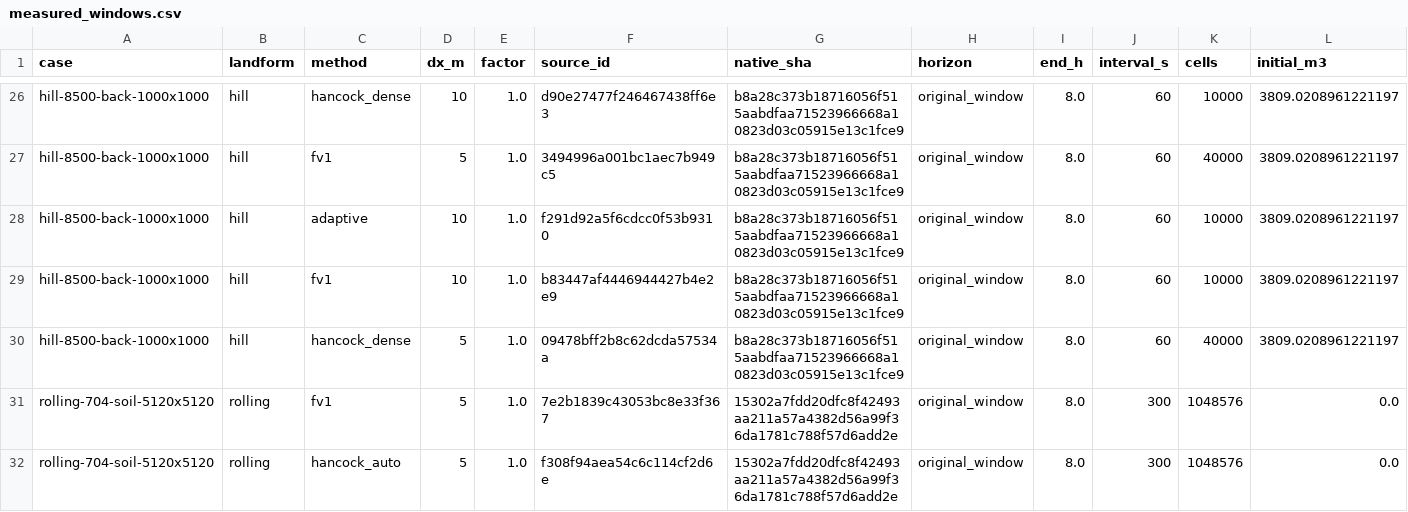
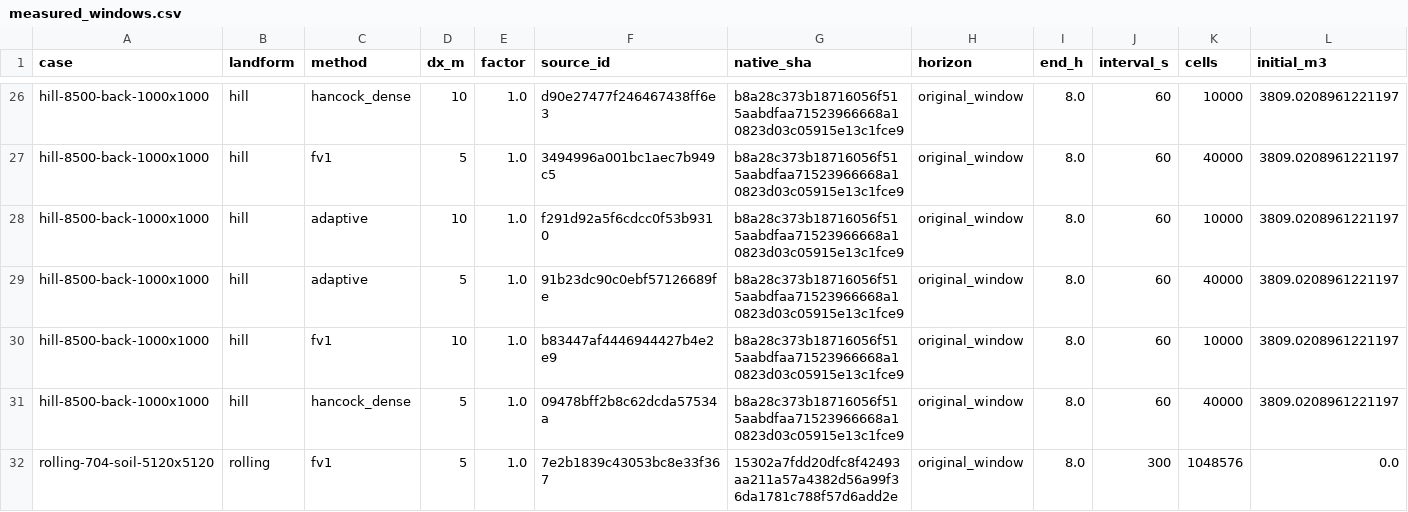
Before and after one commit to Lincoln-Environmental/floodwarp, a CSV file: research/floodwarp_methods_paper/fidelity/native_results/measured_windows.csv, drawn as a sheet; only a part is shown, gaps mark what is left out; the shorter side is filled out with more unchanged rows; rows hold the shown columns only; the diff names each change by its address in the sheet, - before the commit and + after, or states it on an @@ line.

Commit message:
Recover observed graph, compilation, extraction and memory diagnostics across matched storm windows

```diff
--- a/research/floodwarp_methods_paper/fidelity/native_results/measured_windows.csv
+++ b/research/floodwarp_methods_paper/fidelity/native_results/measured_windows.csv
+row 29: hill-8500-back-1000x1000 | hill | adaptive | 5 | 1.0 | 91b23dc90c0ebf57126689fe | b8a28c373b18716056f515aabdfaa71523966668a10823d03c05915e13c1fce9 | original_window | 8.0 | 60 | 40000 | 3809.0208961221197
```
Also changed, not shown: research/floodwarp_methods_paper/fidelity/advisor_design/scheduled.csv, research/floodwarp_methods_paper/fidelity/native_results/event_figures.csv, 38 other files.
